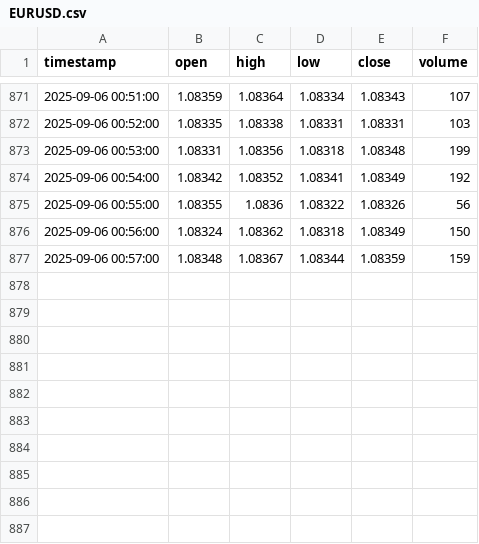
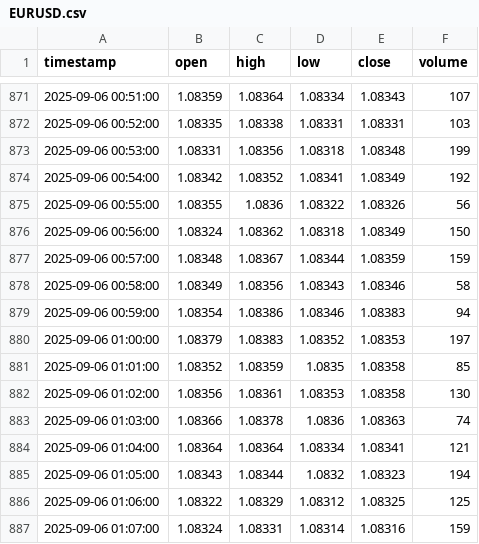
Before and after one commit to Samerabualsoud/ForexPulsePro, a CSV file: data/mock/EURUSD.csv, drawn as a sheet; only a part is shown, gaps mark what is left out.

```diff
--- a/data/mock/EURUSD.csv
+++ b/data/mock/EURUSD.csv
@@ -877 +877,11 @@ timestamp,open,high,low,close,volume
 2025-09-06 00:57:00,1.08348,1.08367,1.08344,1.08359,159
+2025-09-06 00:58:00,1.08349,1.08356,1.08343,1.08346,58
+2025-09-06 00:59:00,1.08354,1.08386,1.08346,1.08383,94
+2025-09-06 01:00:00,1.08379,1.08383,1.08352,1.08353,197
+2025-09-06 01:01:00,1.08352,1.08359,1.0835,1.08358,85
+2025-09-06 01:02:00,1.08356,1.08361,1.08353,1.08358,130
+2025-09-06 01:03:00,1.08366,1.08378,1.0836,1.08363,74
+2025-09-06 01:04:00,1.08364,1.08364,1.08334,1.08341,121
+2025-09-06 01:05:00,1.08343,1.08344,1.0832,1.08323,194
+2025-09-06 01:06:00,1.08322,1.08329,1.08312,1.08325,125
+2025-09-06 01:07:00,1.08324,1.08331,1.08314,1.08316,159
```
Also changed, not shown: data/mock/GBPUSD.csv, data/mock/USDJPY.csv, 2 other files.
